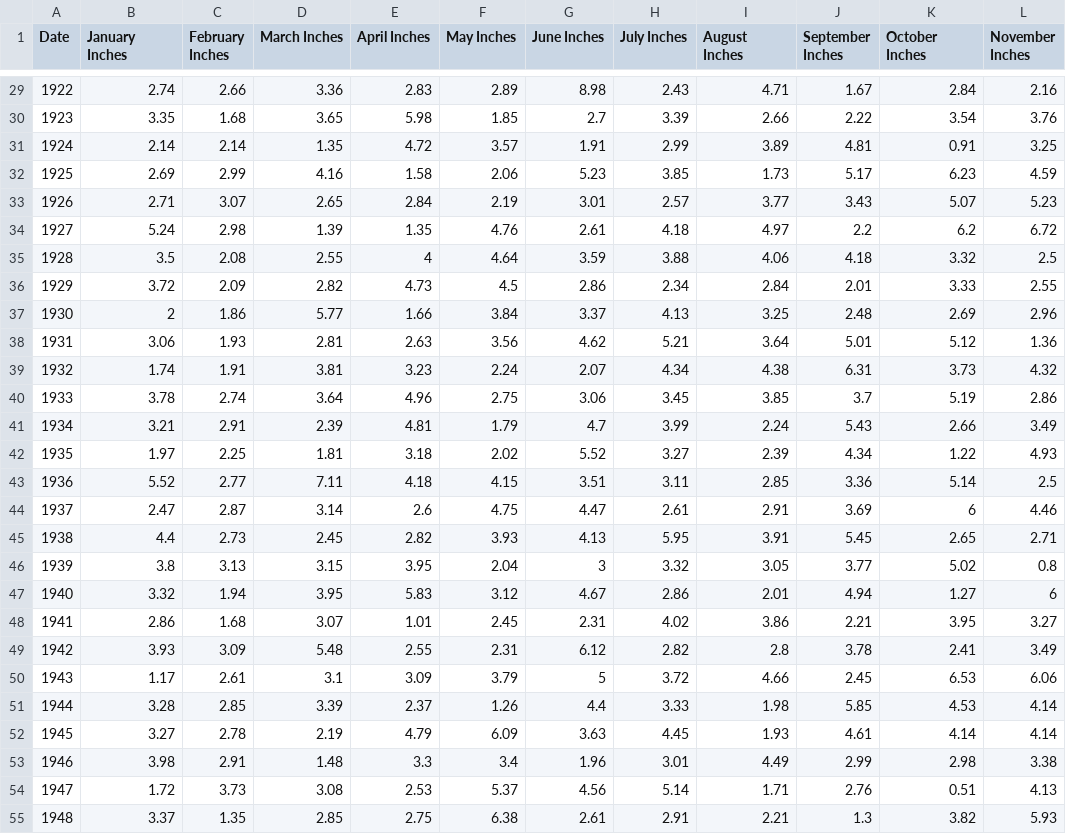
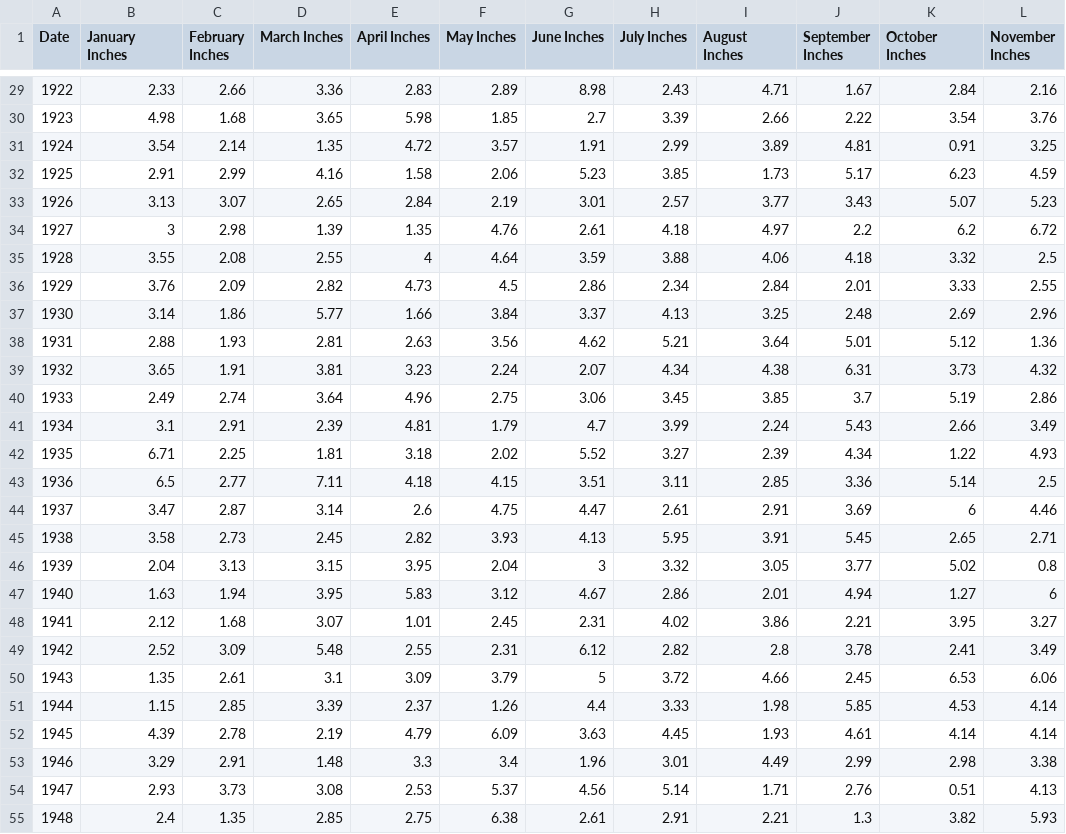
Before and after one commit to CameronChadwick/maine_climate, a CSV file: Cameron Chadwick - All_Months_PCP_1895_2022_1.csv, drawn as a sheet; only a part is shown, gaps mark what is left out; the diff covers the shown part only; the diff names each change by its address in the sheet, - before the commit and + after, or states it on an @@ line.

```diff
--- a/Cameron Chadwick - All_Months_PCP_1895_2022_1.csv
+++ b/Cameron Chadwick - All_Months_PCP_1895_2022_1.csv
-B29 (January Inches): 2.74
+B29 (January Inches): 2.33
-B30 (January Inches): 3.35
+B30 (January Inches): 4.98
-B31 (January Inches): 2.14
+B31 (January Inches): 3.54
-B32 (January Inches): 2.69
+B32 (January Inches): 2.91
-B33 (January Inches): 2.71
+B33 (January Inches): 3.13
-B34 (January Inches): 5.24
+B34 (January Inches): 3
-B35 (January Inches): 3.5
+B35 (January Inches): 3.55
-B36 (January Inches): 3.72
+B36 (January Inches): 3.76
-B37 (January Inches): 2
+B37 (January Inches): 3.14
-B38 (January Inches): 3.06
+B38 (January Inches): 2.88
-B39 (January Inches): 1.74
+B39 (January Inches): 3.65
-B40 (January Inches): 3.78
+B40 (January Inches): 2.49
-B41 (January Inches): 3.21
+B41 (January Inches): 3.1
-B42 (January Inches): 1.97
+B42 (January Inches): 6.71
-B43 (January Inches): 5.52
+B43 (January Inches): 6.5
-B44 (January Inches): 2.47
+B44 (January Inches): 3.47
-B45 (January Inches): 4.4
+B45 (January Inches): 3.58
-B46 (January Inches): 3.8
+B46 (January Inches): 2.04
-B47 (January Inches): 3.32
+B47 (January Inches): 1.63
-B48 (January Inches): 2.86
+B48 (January Inches): 2.12
-B49 (January Inches): 3.93
+B49 (January Inches): 2.52
-B50 (January Inches): 1.17
+B50 (January Inches): 1.35
-B51 (January Inches): 3.28
+B51 (January Inches): 1.15
-B52 (January Inches): 3.27
+B52 (January Inches): 4.39
-B53 (January Inches): 3.98
+B53 (January Inches): 3.29
-B54 (January Inches): 1.72
+B54 (January Inches): 2.93
-B55 (January Inches): 3.37
+B55 (January Inches): 2.4
```
Also changed, not shown: 101 edited cells elsewhere in this file.
